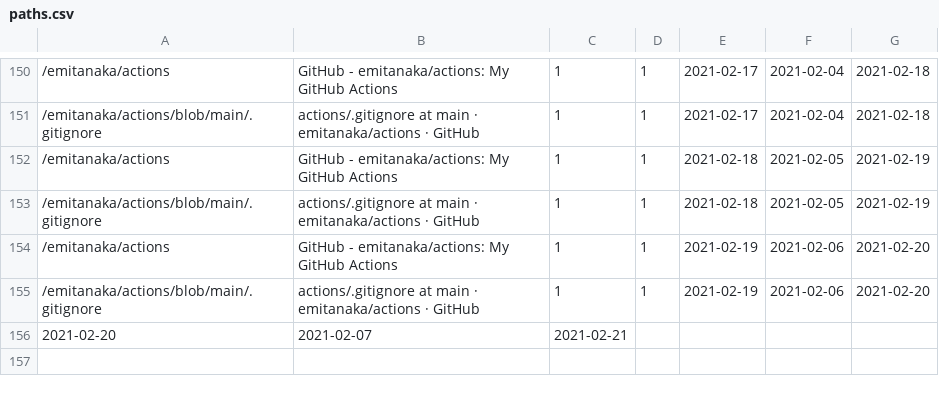
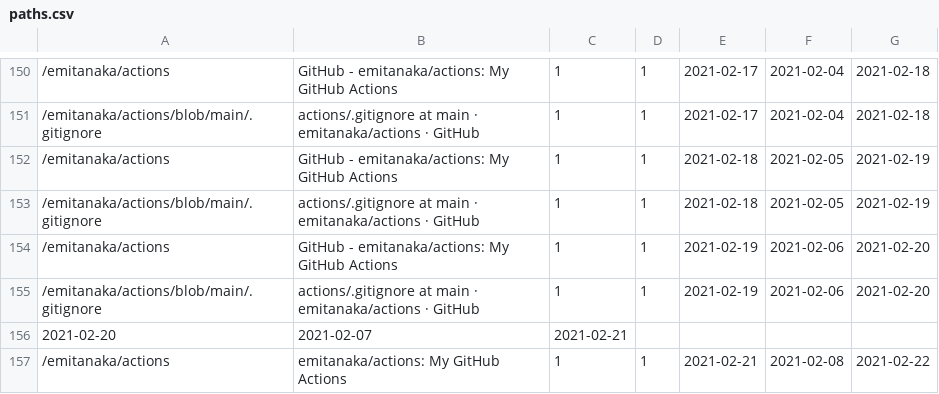
Before and after one commit to emitanaka/actions, a CSV file: data/paths.csv, drawn as a sheet; only a part is shown, gaps mark what is left out.

```diff
--- a/data/paths.csv
+++ b/data/paths.csv
@@ -156 +156,2 @@
 2021-02-20,2021-02-07,2021-02-21
+"/emitanaka/actions","emitanaka/actions: My GitHub Actions",1,1,2021-02-21,2021-02-08,2021-02-22
```
Also changed, not shown: data/clones.csv, data/referrers.csv, 3 other files.
